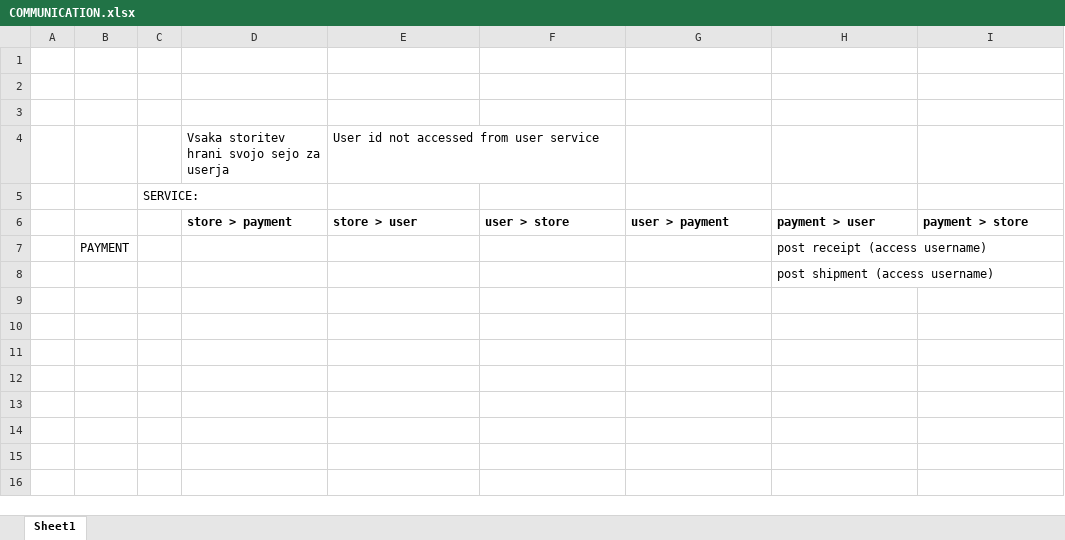
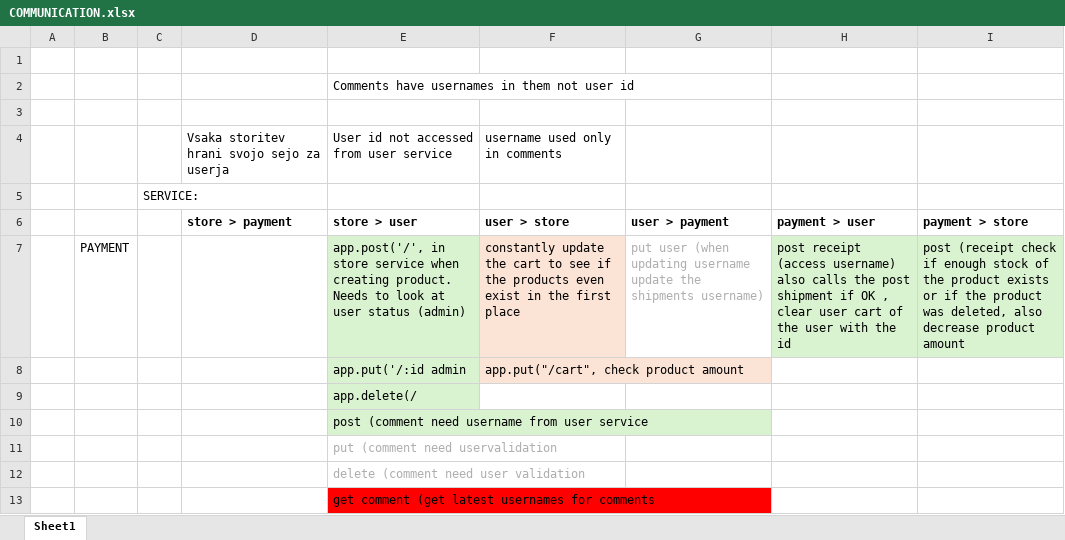
Before and after one commit to NikoFe/SUA_Vaje_2026_Ferk, an Excel workbook: COMMUNICATION.xlsx, sheet Sheet1, drawn as a sheet; values as stored, in another font and other column widths than the file's, no borders; removed rows and columns are numbered as before the commit, all else as after; the diff names each change by its address in the sheet, - before the commit and + after, or states it on an @@ line.

```diff
--- a/COMMUNICATION.xlsx (sheet Sheet1)
+++ b/COMMUNICATION.xlsx (sheet Sheet1)
+row 2:  |  |  |  | Comments have usernames in them not user id
-row 3: (empty)
-F4: (empty)
+F4: username used only in comments
-row 7:  | PAYMENT |  |  |  |  |  | post receipt (access username)
-row 8:  |  |  |  |  |  |  | post shipment (access username)
+row 7:  | PAYMENT |  |  | app.post('/', in store service when creating product. Needs to look at user status (admin) | constantly update the cart to see if the products even exist in the first place | put user (when updating username update the shipments username) | post receipt (access username) also calls the post shipment if OK , clear user cart of the user with the id | post (receipt check if enough stock of the product exists or if the product was deleted, also decrease product amount
+row 8:  |  |  |  | app.put('/:id admin | app.put("/cart", check product amount
+row 9:  |  |  |  | app.delete(/
+row 10:  |  |  |  | post (comment need username from user service
+row 11:  |  |  |  | put (comment need uservalidation
+row 12:  |  |  |  | delete (comment need user validation
+row 13:  |  |  |  | get comment (get latest usernames for comments
```
Also changed, not shown: 15 other files.
